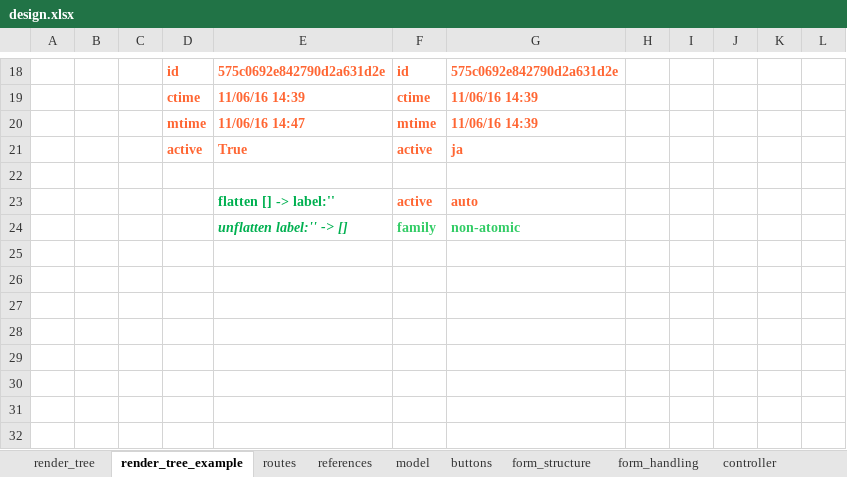
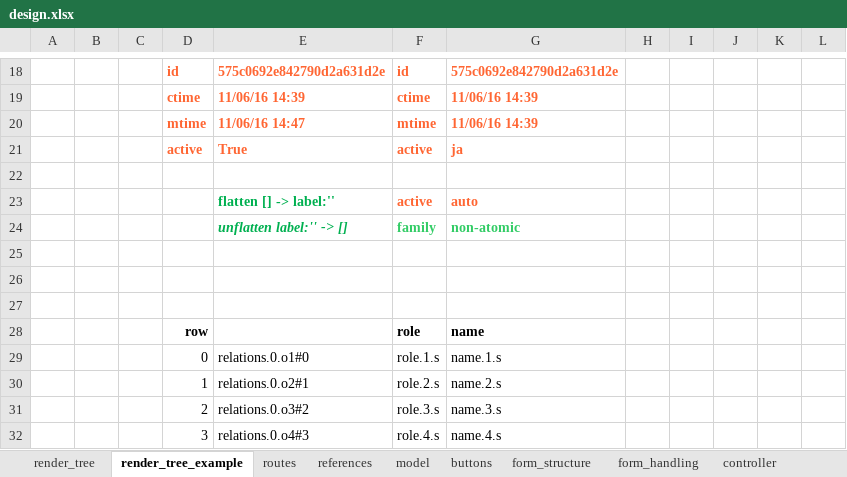
Before and after one commit to npoppeli/covert, an Excel workbook: doc/design.xlsx, sheet render_tree_example, drawn as a sheet; only a part is shown, gaps mark what is left out; values as stored, in another font and other column widths than the file's, no borders; the diff names each change by its address in the sheet, - before the commit and + after, or states it on an @@ line.

```diff
--- a/doc/design.xlsx (sheet render_tree_example)
+++ b/doc/design.xlsx (sheet render_tree_example)
+row 25: (empty)
+row 26: (empty)
+row 27: (empty)
+row 28:  |  |  | row |  | role | name
+row 29:  |  |  | 0 | relations.0.o1#0 | role.1.s | name.1.s
+row 30:  |  |  | 1 | relations.0.o2#1 | role.2.s | name.2.s
+row 31:  |  |  | 2 | relations.0.o3#2 | role.3.s | name.3.s
+row 32:  |  |  | 3 | relations.0.o4#3 | role.4.s | name.4.s
```
Also changed, not shown: sheet buttons, other sheet tabs, 7 other files.
